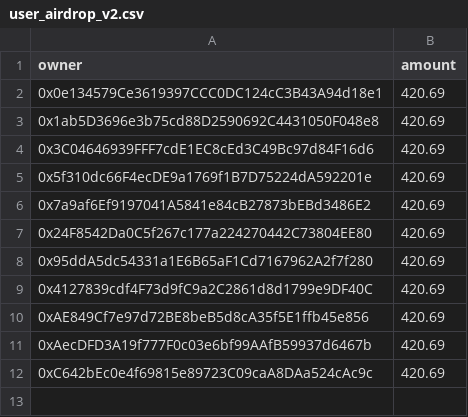
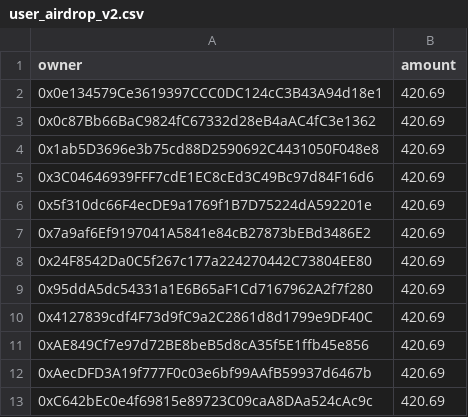
Before and after one commit to safe-global/claiming-app-data, a CSV file: vestings/assets/5/user_airdrop_v2.csv, drawn as a sheet.

```diff
--- a/vestings/assets/5/user_airdrop_v2.csv
+++ b/vestings/assets/5/user_airdrop_v2.csv
@@ -2,2 +2,3 @@ owner,amount
 0x0e134579Ce3619397CCC0DC124cC3B43A94d18e1,420.69
+0x0c87Bb66BaC9824fC67332d28eB4aAC4fC3e1362,420.69
 0x1ab5D3696e3b75cd88D2590692C4431050F048e8,420.69
```
Also changed, not shown: 1 other file.
